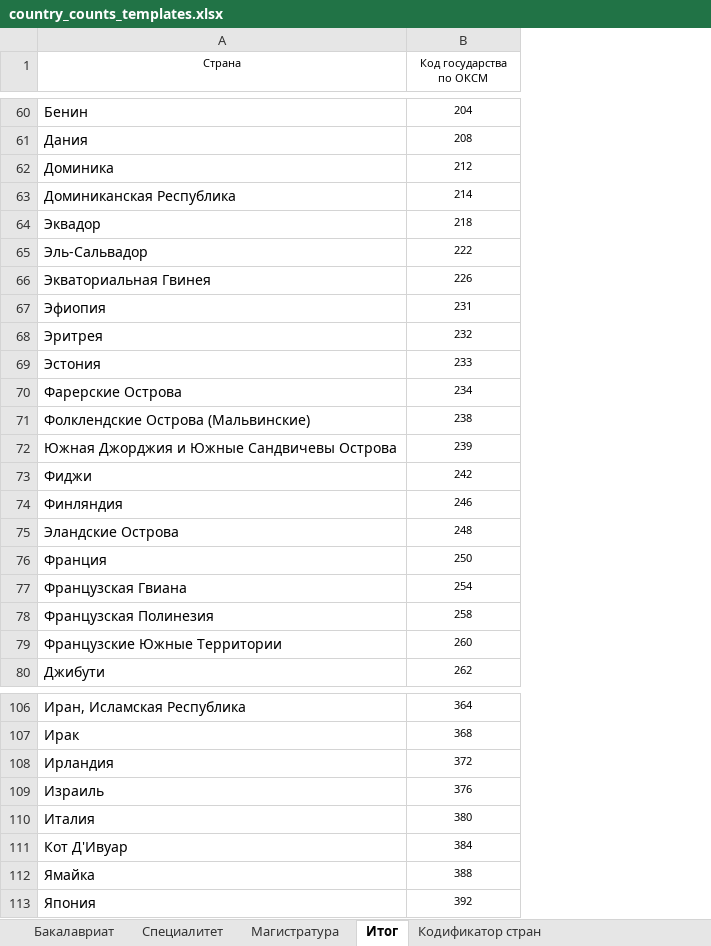
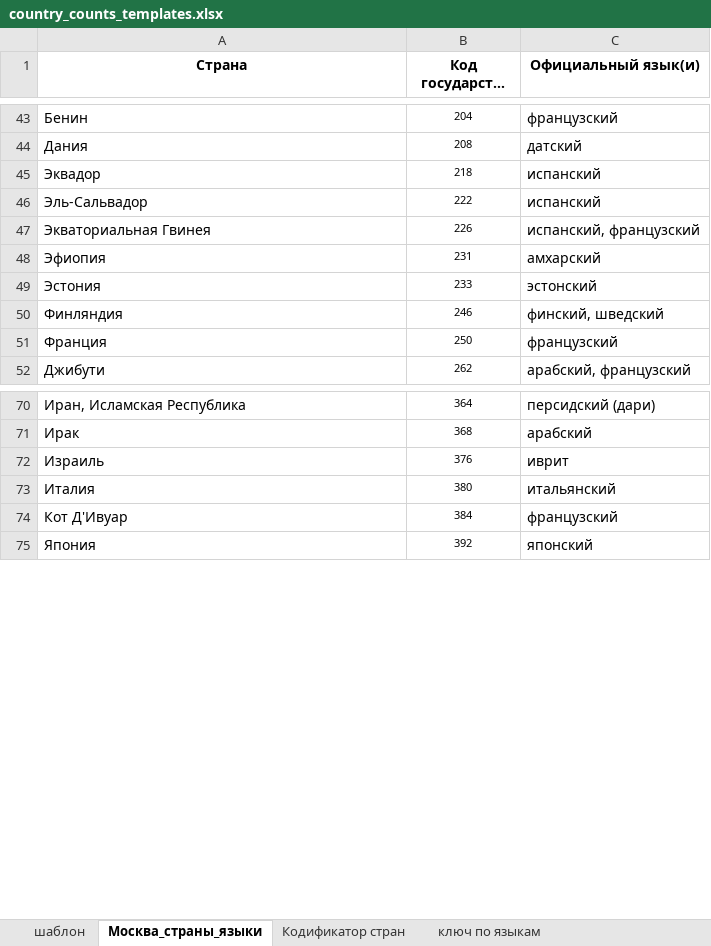
Before and after one commit to Analagis/vpo_restructuring, an Excel workbook: template/country_counts_templates.xlsx, sheet Москва_страны_языки, drawn as a sheet; only a part is shown, gaps mark what is left out; long unchanged cells end in …; values as stored, in another font and other column widths than the file's, no borders; removed rows and columns are numbered as before the commit, all else as after; the diff covers the shown part only; the diff names each change by its address in the sheet, - before the commit and + after, or states it on an @@ line.

```diff
--- a/template/country_counts_templates.xlsx (sheet Москва_страны_языки)
+++ b/template/country_counts_templates.xlsx (sheet Москва_страны_языки)
-sheet tab: Бакалавриат
+sheet tab: шаблон
-sheet tab: Итог
+sheet tab: Москва_страны_языки
-sheet tab: Специалитет
-sheet tab: Магистратура
+sheet tab: ключ по языкам
+column C (Официальный язык(и)), rows 43-52: французский | датский | испанский | испанский | испанский, французский | амхарский | эстонский | финский, шведский | французский | арабский, французский; rows 70-75: персидский (дари) | арабский | иврит | итальянский | французский | японский
-A1:B1 bold: off
+A1:B1 bold: on, text size: larger
-row 62: Доминика | 212
-row 63: Доминиканская Республика | 214
-row 68: Эритрея | 232
-row 70: Фарерские Острова | 234
-row 71: Фолклендские Острова (Мальвинские) | 238
-row 72: Южная Джорджия и Южные Сандвичевы Острова | 239
-row 73: Фиджи | 242
-row 75: Эландские Острова | 248
-row 77: Французская Гвиана | 254
-row 78: Французская Полинезия | 258
-row 79: Французские Южные Территории | 260
-row 108: Ирландия | 372
-row 112: Ямайка | 388
```
Also changed, not shown: 80 removed rows and 1 edited cell elsewhere in this sheet, sheet шаблон, formulas that keep their value, template/country_admission_templates.xlsx, template/country_graduation_templates.xlsx.
